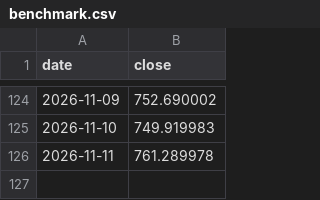
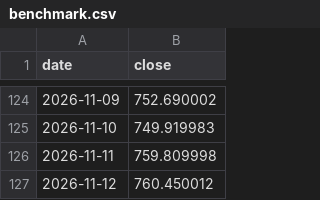
Before and after one commit to renogr/Portfolio, a CSV file: data/benchmark.csv, drawn as a sheet; only a part is shown, gaps mark what is left out.

```diff
--- a/data/benchmark.csv
+++ b/data/benchmark.csv
@@ -125,2 +125,3 @@ date,close
 2026-11-10,749.919983
-2026-11-11,761.289978
+2026-11-11,759.809998
+2026-11-12,760.450012
```
Also changed, not shown: data/returns.csv, data/trades.csv, 2 other files.
